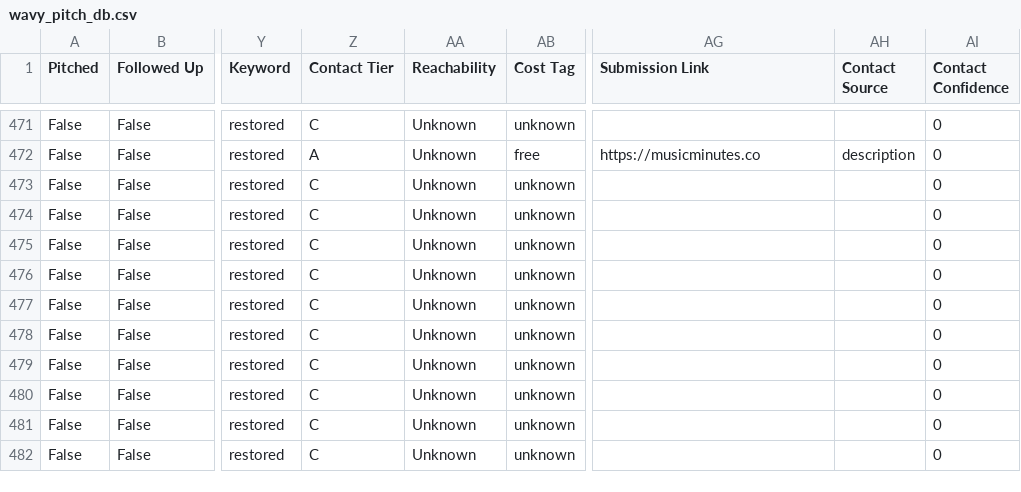
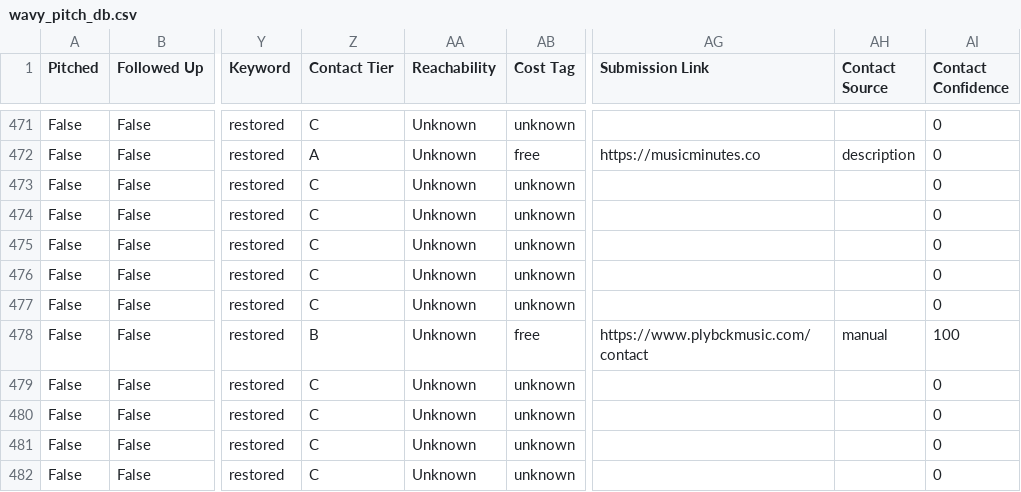
Before and after one commit to alexsamey95/wavypitch, a CSV file: wavy_pitch_db.csv, drawn as a sheet; only a part is shown, gaps mark what is left out; the diff names each change by its address in the sheet, - before the commit and + after, or states it on an @@ line.

Commit message:
wavy pitch data: update wavy_pitch_db.csv

```diff
--- a/wavy_pitch_db.csv
+++ b/wavy_pitch_db.csv
-Z478 (Contact Tier): C
+Z478 (Contact Tier): B
-AB478 (Cost Tag): unknown
+AB478 (Cost Tag): free
-AG478 (Submission Link): (empty)
+AG478 (Submission Link): https://www.plybckmusic.com/contact
-AH478 (Contact Source): (empty)
+AH478 (Contact Source): manual
-AI478 (Contact Confidence): 0
+AI478 (Contact Confidence): 100
```
